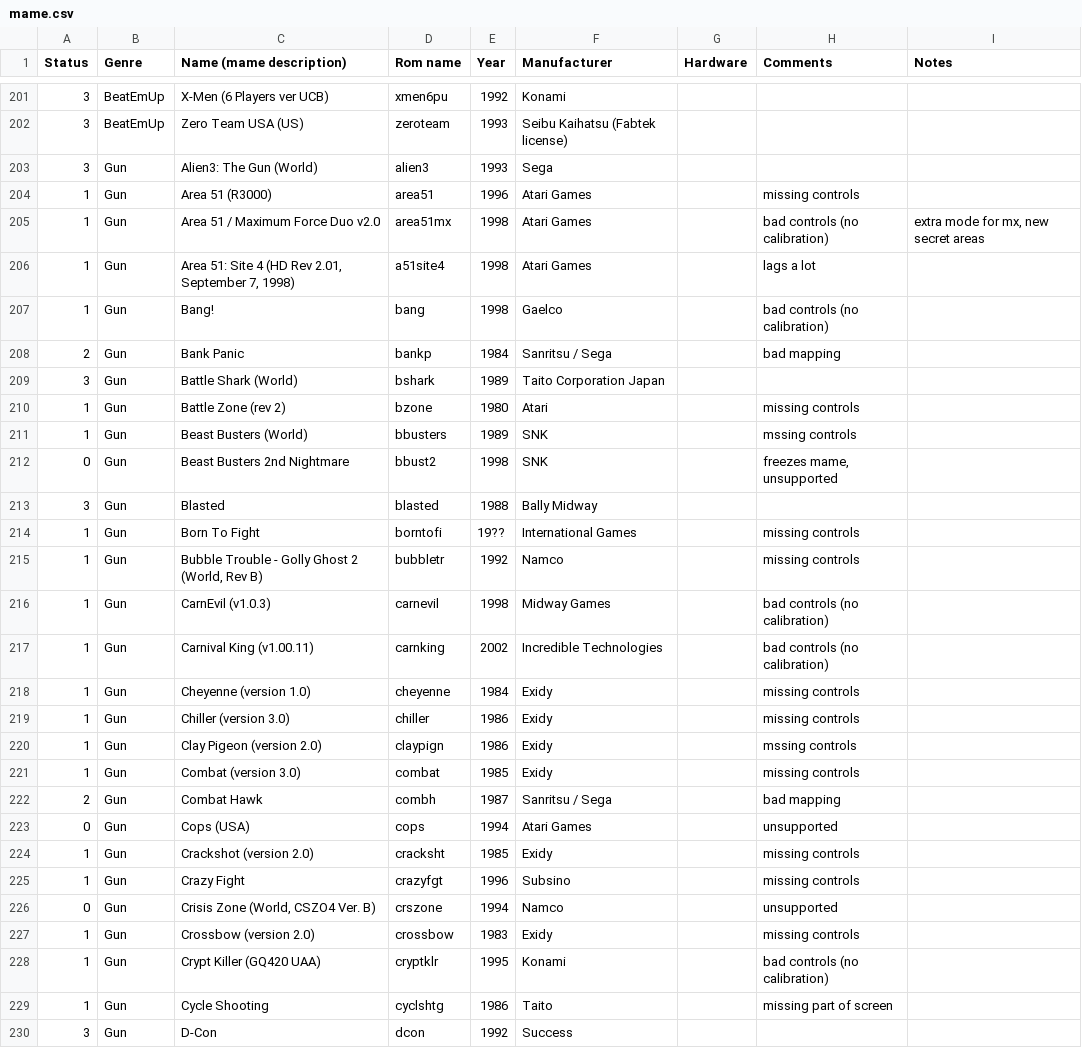
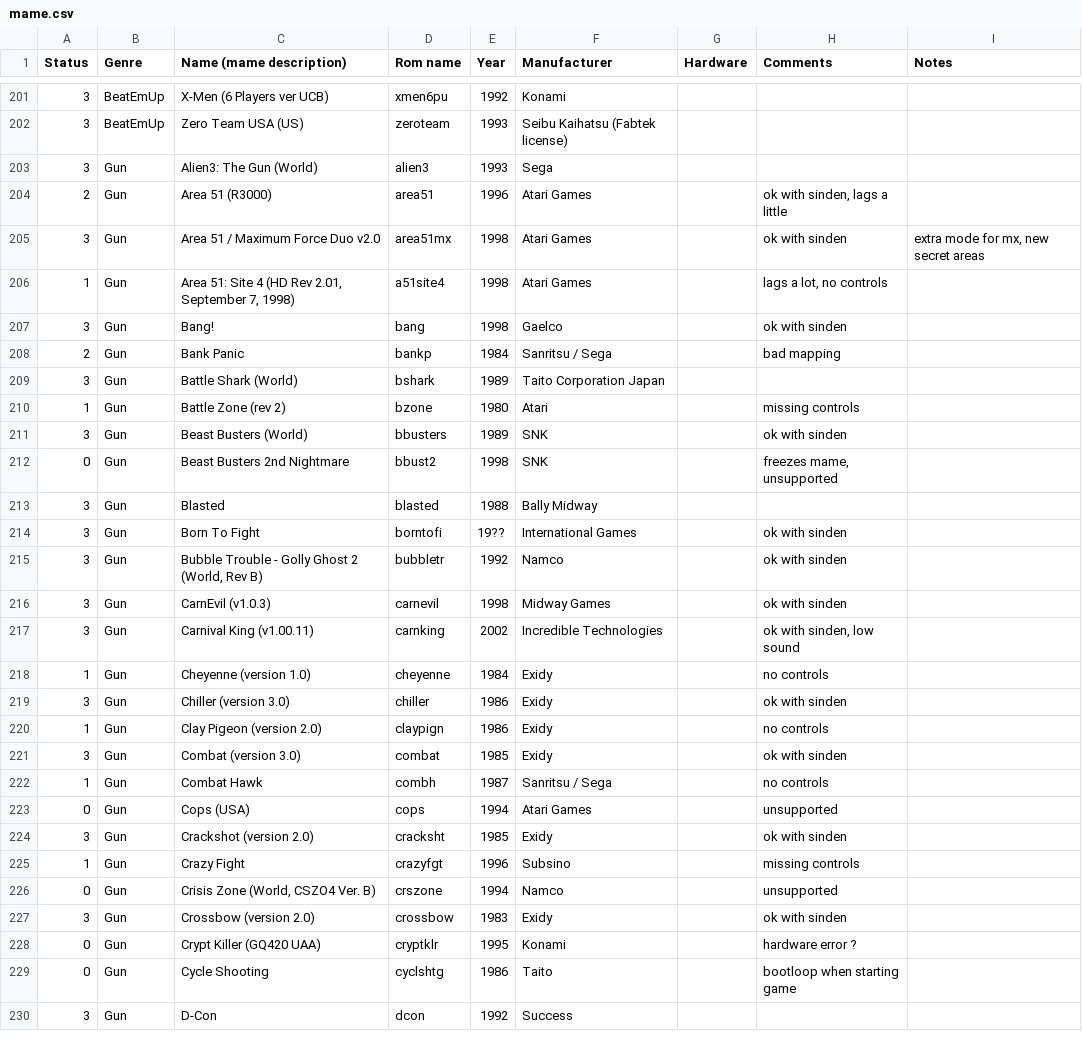
Before and after one commit to Voljega/BestArcade, a CSV file: data/n100/mame.csv, drawn as a sheet; only a part is shown, gaps mark what is left out; the diff covers the shown part only.

```diff
--- a/data/n100/mame.csv
+++ b/data/n100/mame.csv
@@ -203,6 +203,6 @@ Status;Genre;Name (mame description);Rom name;Year;Manufacturer;Hardware;Comment
 3;Gun;Alien3: The Gun (World);alien3;1993;Sega;;;
-1;Gun;Area 51 (R3000);area51;1996;Atari Games;;missing controls;
-1;Gun;Area 51 / Maximum Force Duo v2.0;area51mx;1998;Atari Games;;bad controls (no calibration);extra mode for mx, new secret areas
-1;Gun;Area 51: Site 4 (HD Rev 2.01, September 7, 1998);a51site4;1998;Atari Games;;lags a lot;
-1;Gun;Bang!;bang;1998;Gaelco;;bad controls (no calibration);
+2;Gun;Area 51 (R3000);area51;1996;Atari Games;;ok with sinden, lags a little;
+3;Gun;Area 51 / Maximum Force Duo v2.0;area51mx;1998;Atari Games;;ok with sinden;extra mode for mx, new secret areas
+1;Gun;Area 51: Site 4 (HD Rev 2.01, September 7, 1998);a51site4;1998;Atari Games;;lags a lot, no controls;
+3;Gun;Bang!;bang;1998;Gaelco;;ok with sinden;
 2;Gun;Bank Panic;bankp;1984;Sanritsu / Sega;;bad mapping;
@@ -210,21 +210,21 @@ Status;Genre;Name (mame description);Rom name;Year;Manufacturer;Hardware;Comment
 1;Gun;Battle Zone (rev 2);bzone;1980;Atari;;missing controls;
-1;Gun;Beast Busters (World);bbusters;1989;SNK;;mssing controls;
+3;Gun;Beast Busters (World);bbusters;1989;SNK;;ok with sinden;
 0;Gun;Beast Busters 2nd Nightmare;bbust2;1998;SNK;;freezes mame, unsupported;
 3;Gun;Blasted;blasted;1988;Bally Midway;;;
-1;Gun;Born To Fight;borntofi;19??;International Games;;missing controls;
-1;Gun;Bubble Trouble - Golly Ghost 2 (World, Rev B);bubbletr;1992;Namco;;missing controls;
-1;Gun;CarnEvil (v1.0.3);carnevil;1998;Midway Games;;bad controls (no calibration);
-1;Gun;Carnival King (v1.00.11);carnking;2002;Incredible Technologies;;bad controls (no calibration);
-1;Gun;Cheyenne (version 1.0);cheyenne;1984;Exidy;;missing controls;
-1;Gun;Chiller (version 3.0);chiller;1986;Exidy;;missing controls;
-1;Gun;Clay Pigeon (version 2.0);claypign;1986;Exidy;;mssing controls;
-1;Gun;Combat (version 3.0);combat;1985;Exidy;;missing controls;
-2;Gun;Combat Hawk;combh;1987;Sanritsu / Sega;;bad mapping;
+3;Gun;Born To Fight;borntofi;19??;International Games;;ok with sinden;
+3;Gun;Bubble Trouble - Golly Ghost 2 (World, Rev B);bubbletr;1992;Namco;;ok with sinden;
+3;Gun;CarnEvil (v1.0.3);carnevil;1998;Midway Games;;ok with sinden;
+3;Gun;Carnival King (v1.00.11);carnking;2002;Incredible Technologies;;ok with sinden, low sound;
+1;Gun;Cheyenne (version 1.0);cheyenne;1984;Exidy;;no controls;
+3;Gun;Chiller (version 3.0);chiller;1986;Exidy;;ok with sinden;
+1;Gun;Clay Pigeon (version 2.0);claypign;1986;Exidy;;no controls;
+3;Gun;Combat (version 3.0);combat;1985;Exidy;;ok with sinden;
+1;Gun;Combat Hawk;combh;1987;Sanritsu / Sega;;no controls;
 0;Gun;Cops (USA);cops;1994;Atari Games;;unsupported;
-1;Gun;Crackshot (version 2.0);cracksht;1985;Exidy;;missing controls;
+3;Gun;Crackshot (version 2.0);cracksht;1985;Exidy;;ok with sinden;
 1;Gun;Crazy Fight;crazyfgt;1996;Subsino;;missing controls;
 0;Gun;Crisis Zone (World, CSZO4 Ver. B);crszone;1994;Namco;;unsupported;
-1;Gun;Crossbow (version 2.0);crossbow;1983;Exidy;;missing controls;
-1;Gun;Crypt Killer (GQ420 UAA);cryptklr;1995;Konami;;bad controls (no calibration);
-1;Gun;Cycle Shooting;cyclshtg;1986;Taito;;missing part of screen;
+3;Gun;Crossbow (version 2.0);crossbow;1983;Exidy;;ok with sinden;
+0;Gun;Crypt Killer (GQ420 UAA);cryptklr;1995;Konami;;hardware error ?;
+0;Gun;Cycle Shooting;cyclshtg;1986;Taito;;bootloop when starting game;
 3;Gun;D-Con;dcon;1992;Success;;;
```
Also changed, not shown: 1 added row, 1 removed row and 130 edited cells elsewhere in this file, data/n100/fbneo.csv, 5 other files.
